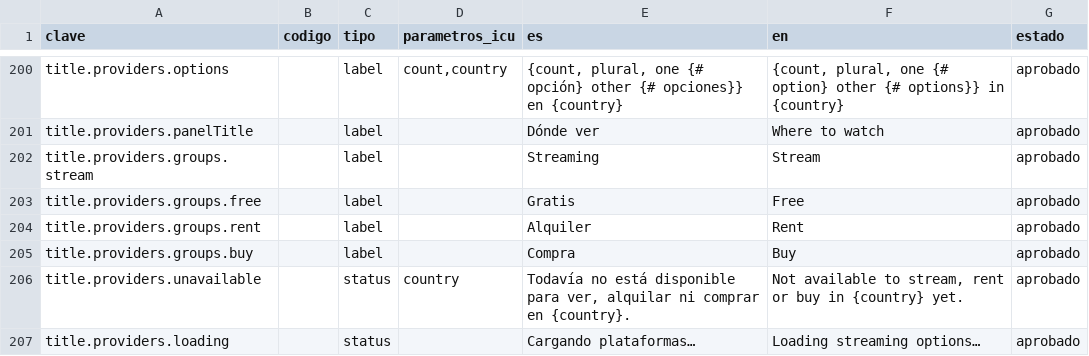
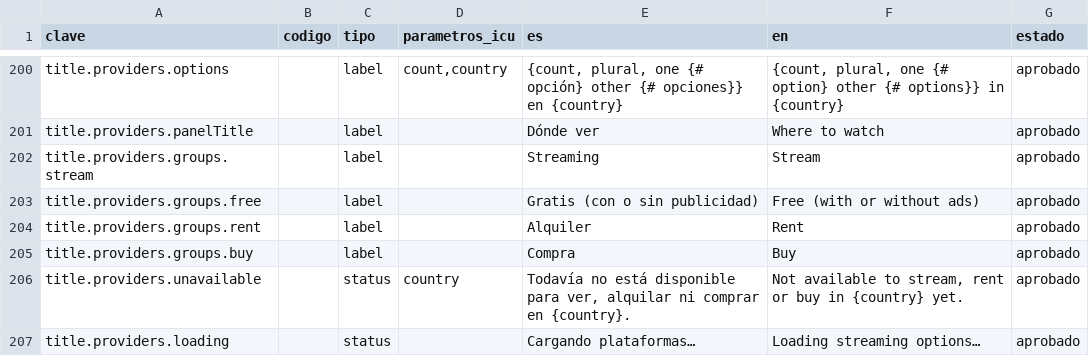
Before and after one commit to MarcosDebona25/FilmAI, a CSV file: traducciones/claves-extra.csv, drawn as a sheet; only a part is shown, gaps mark what is left out.

Commit message:
feat(ficha): el grupo «Free» de «Dónde ver» aclara que incluye plataformas con publicidad
El encabezado pasa a «Free (with or without ads)» / «Gratis (con o sin
publicidad)». Además, el e2e de la lupa reintenta «/» hasta que la página
hidrata, porque falló una vez en el CI al apretarlo antes.

```diff
--- a/traducciones/claves-extra.csv
+++ b/traducciones/claves-extra.csv
@@ -202,3 +202,3 @@ title.providers.panelTitle,,label,,Dónde ver,Where to watch,aprobado
 title.providers.groups.stream,,label,,Streaming,Stream,aprobado
-title.providers.groups.free,,label,,Gratis,Free,aprobado
+title.providers.groups.free,,label,,Gratis (con o sin publicidad),Free (with or without ads),aprobado
 title.providers.groups.rent,,label,,Alquiler,Rent,aprobado
```
Also changed, not shown: 9 other files.
